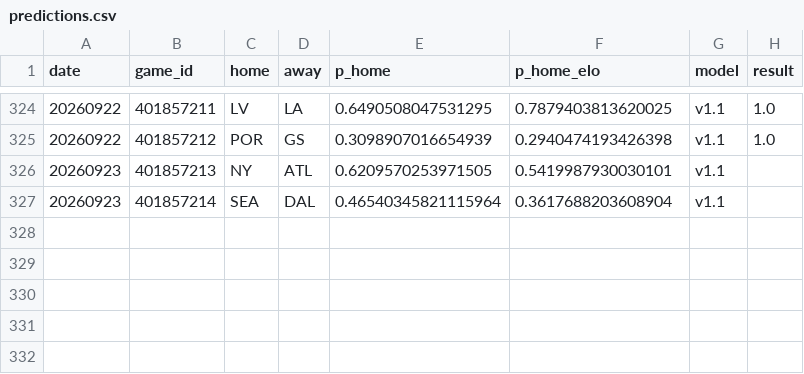
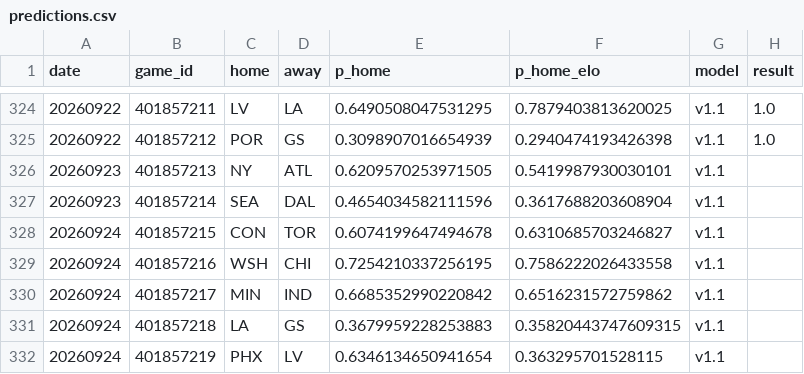
Before and after one commit to azcal/mbm-wnba, a CSV file: logs/predictions.csv, drawn as a sheet; only a part is shown, gaps mark what is left out.

```diff
--- a/logs/predictions.csv
+++ b/logs/predictions.csv
@@ -326,2 +326,7 @@ date,game_id,home,away,p_home,p_home_elo,model,result
 20260923,401857213,NY,ATL,0.6209570253971505,0.5419987930030101,v1.1,
-20260923,401857214,SEA,DAL,0.46540345821115964,0.3617688203608904,v1.1,
+20260923,401857214,SEA,DAL,0.4654034582111596,0.3617688203608904,v1.1,
+20260924,401857215,CON,TOR,0.6074199647494678,0.6310685703246827,v1.1,
+20260924,401857216,WSH,CHI,0.7254210337256195,0.7586222026433558,v1.1,
+20260924,401857217,MIN,IND,0.6685352990220842,0.6516231572759862,v1.1,
+20260924,401857218,LA,GS,0.3679959228253883,0.35820443747609315,v1.1,
+20260924,401857219,PHX,LV,0.6346134650941654,0.363295701528115,v1.1,
```
Also changed, not shown: logs/injuries.csv, 2 other files.
